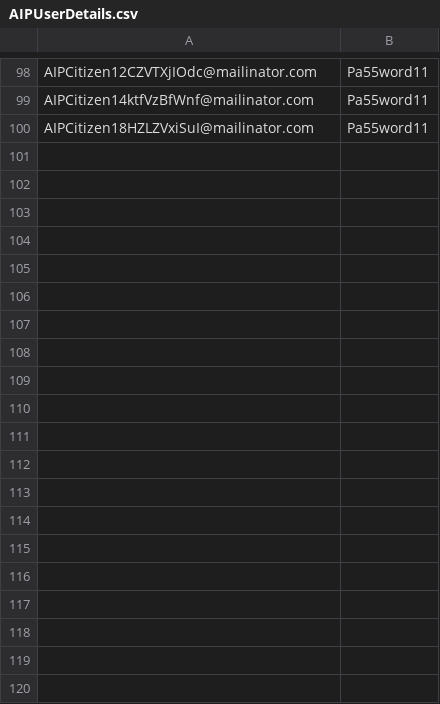
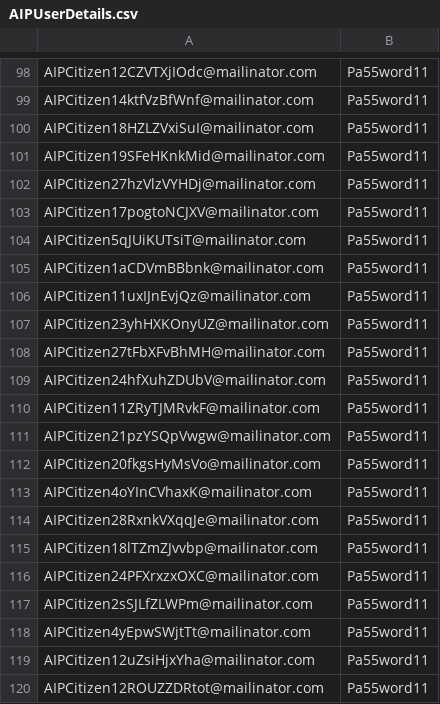
Before and after one commit to hmcts/aip-performance, a CSV file: AIPUserDetails.csv, drawn as a sheet; only a part is shown, gaps mark what is left out; the diff covers the shown part only.

```diff
--- a/AIPUserDetails.csv
+++ b/AIPUserDetails.csv
@@ -100 +100,21 @@ AIPCitizen14ktfVzBfWnf@mailinator.com,Pa55word11
 AIPCitizen18HZLZVxiSuI@mailinator.com,Pa55word11
+AIPCitizen19SFeHKnkMid@mailinator.com,Pa55word11
+AIPCitizen27hzVlzVYHDj@mailinator.com,Pa55word11
+AIPCitizen17pogtoNCJXV@mailinator.com,Pa55word11
+AIPCitizen5qJUiKUTsiT@mailinator.com,Pa55word11
+AIPCitizen1aCDVmBBbnk@mailinator.com,Pa55word11
+AIPCitizen11uxIJnEvjQz@mailinator.com,Pa55word11
+AIPCitizen23yhHXKOnyUZ@mailinator.com,Pa55word11
+AIPCitizen27tFbXFvBhMH@mailinator.com,Pa55word11
+AIPCitizen24hfXuhZDUbV@mailinator.com,Pa55word11
+AIPCitizen11ZRyTJMRvkF@mailinator.com,Pa55word11
+AIPCitizen21pzYSQpVwgw@mailinator.com,Pa55word11
+AIPCitizen20fkgsHyMsVo@mailinator.com,Pa55word11
+AIPCitizen4oYInCVhaxK@mailinator.com,Pa55word11
+AIPCitizen28RxnkVXqqJe@mailinator.com,Pa55word11
+AIPCitizen18lTZmZJvvbp@mailinator.com,Pa55word11
+AIPCitizen24PFXrxzxOXC@mailinator.com,Pa55word11
+AIPCitizen2sSJLfZLWPm@mailinator.com,Pa55word11
+AIPCitizen4yEpwSWjtTt@mailinator.com,Pa55word11
+AIPCitizen12uZsiHjxYha@mailinator.com,Pa55word11
+AIPCitizen12ROUZZDRtot@mailinator.com,Pa55word11
```
Also changed, not shown: 80 added rows elsewhere in this file, src/gatling/resources/AIPUser.csv, 1 other file.
